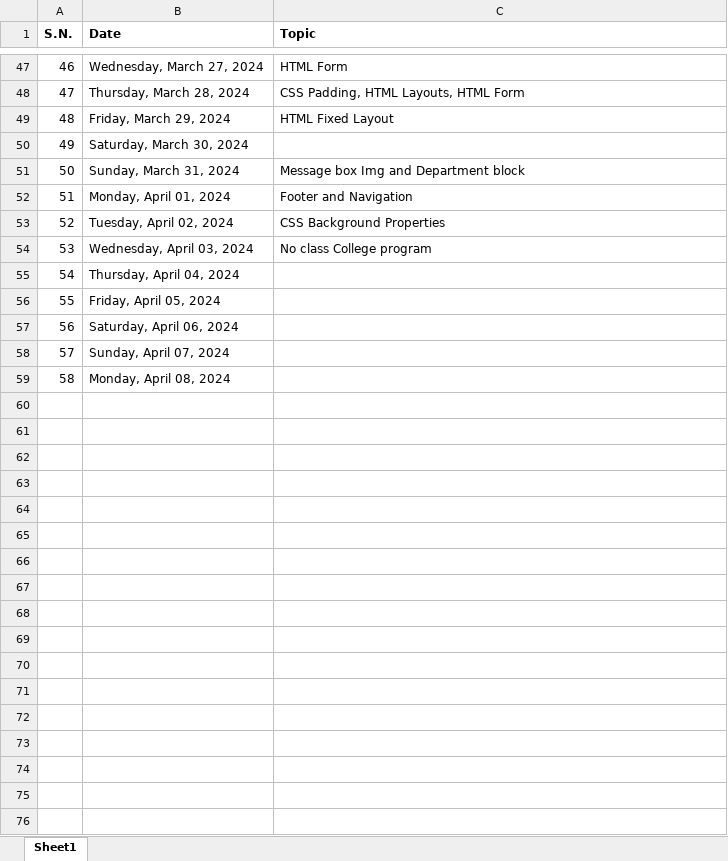
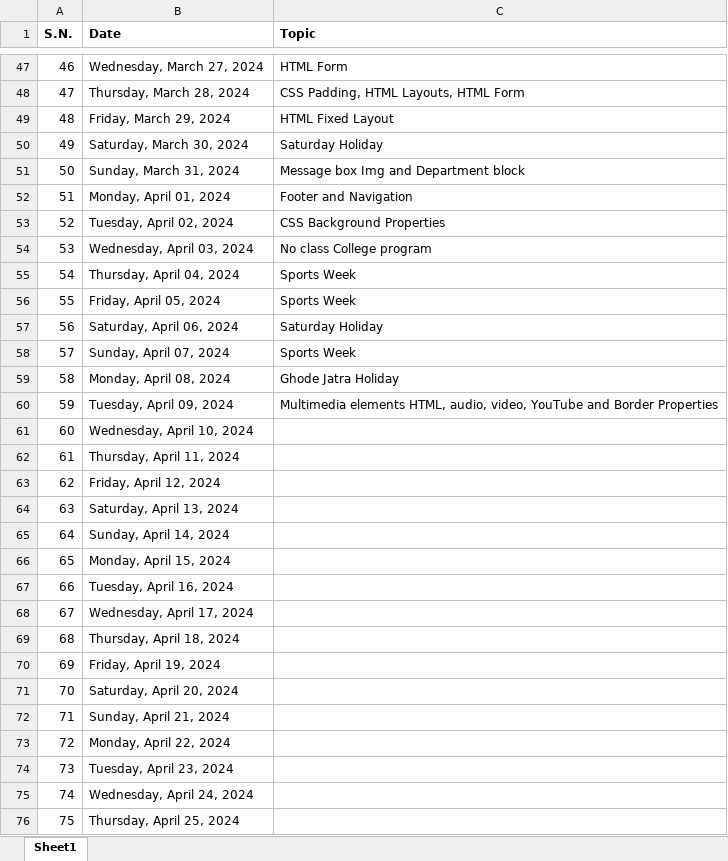
Before and after one commit to mallabiju/wt, an Excel workbook: 2024FEB_B3.xlsx, sheet Sheet1, drawn as a sheet; only a part is shown, gaps mark what is left out; values as stored, in another font and other column widths than the file's, no borders; the diff covers the shown part only; the diff names each change by its address in the sheet, - before the commit and + after, or states it on an @@ line.

Commit message:
HTML multimedia contents and border properties

```diff
--- a/2024FEB_B3.xlsx (sheet Sheet1)
+++ b/2024FEB_B3.xlsx (sheet Sheet1)
-C50 (Topic): (empty)
+C50 (Topic): Saturday Holiday
-C55:C56 (Topic): (empty)
+C55:C56 (Topic): Sports Week
-C57 (Topic): (empty)
+C57 (Topic): Saturday Holiday
-C58 (Topic): (empty)
+C58 (Topic): Sports Week
-C59 (Topic): (empty)
+C59 (Topic): Ghode Jatra Holiday
+row 60: 59 | Tuesday, April 09, 2024 | Multimedia elements HTML, audio, video, YouTube and Border Properties
+row 61: 60 | Wednesday, April 10, 2024
+row 62: 61 | Thursday, April 11, 2024
+row 63: 62 | Friday, April 12, 2024
+row 64: 63 | Saturday, April 13, 2024
+row 65: 64 | Sunday, April 14, 2024
+row 66: 65 | Monday, April 15, 2024
+row 67: 66 | Tuesday, April 16, 2024
+row 68: 67 | Wednesday, April 17, 2024
+row 69: 68 | Thursday, April 18, 2024
+row 70: 69 | Friday, April 19, 2024
+row 71: 70 | Saturday, April 20, 2024
+row 72: 71 | Sunday, April 21, 2024
+row 73: 72 | Monday, April 22, 2024
+row 74: 73 | Tuesday, April 23, 2024
+row 75: 74 | Wednesday, April 24, 2024
+row 76: 75 | Thursday, April 25, 2024
```
Also changed, not shown: 2 added rows and 20 edited cells elsewhere in this sheet, 3 other files.
